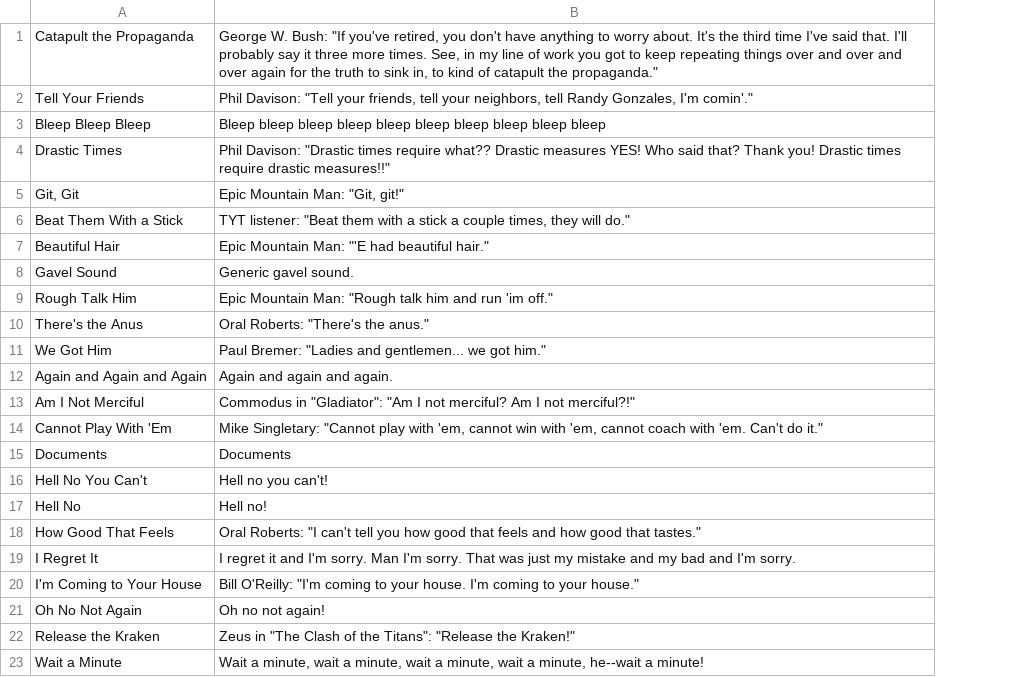
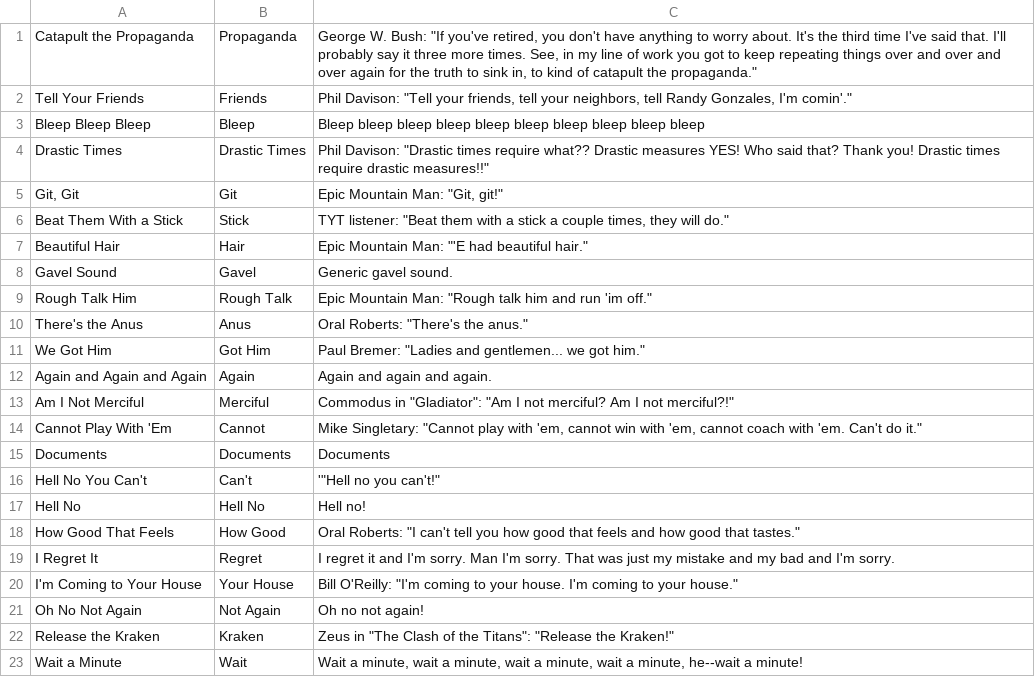
Before and after one commit to ebelinski/soundboard-ios, a CSV file: Soundboard/items.csv, drawn as a sheet; only a part is shown; addresses are those after the commit; the diff names each change by its address in the sheet, - before the commit and + after, or states it on an @@ line.

Commit message:
created shortName for all items

```diff
--- a/Soundboard/items.csv
+++ b/Soundboard/items.csv
+column B, rows 1-23: Propaganda | Friends | Bleep | Drastic Times | Git | Stick | Hair | Gavel | Rough Talk | Anus | Got Him | Again | Merciful | Cannot | Documents | Can't | Hell No | How Good | Regret | Your House | Not Again | Kraken | Wait
-C16: Hell no you can't!
+C16: '"Hell no you can't!"
```
Also changed, not shown: 2 other files.
